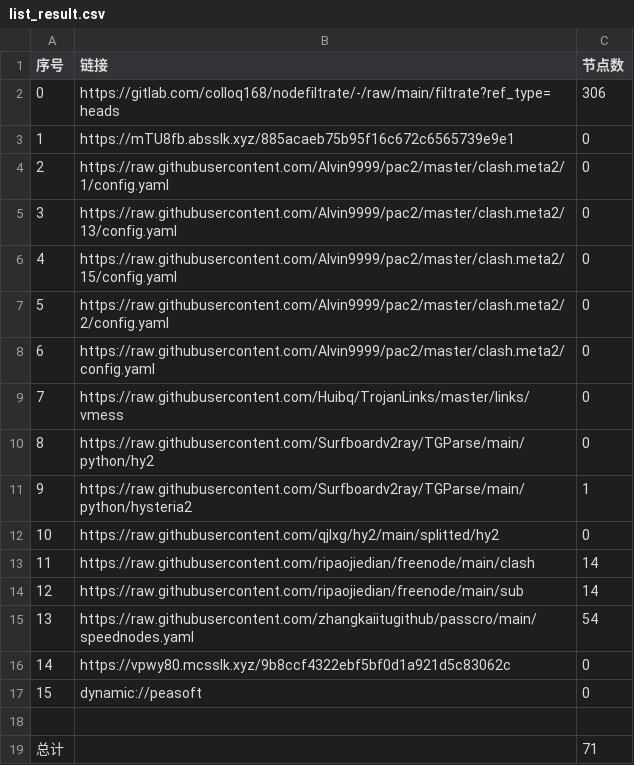
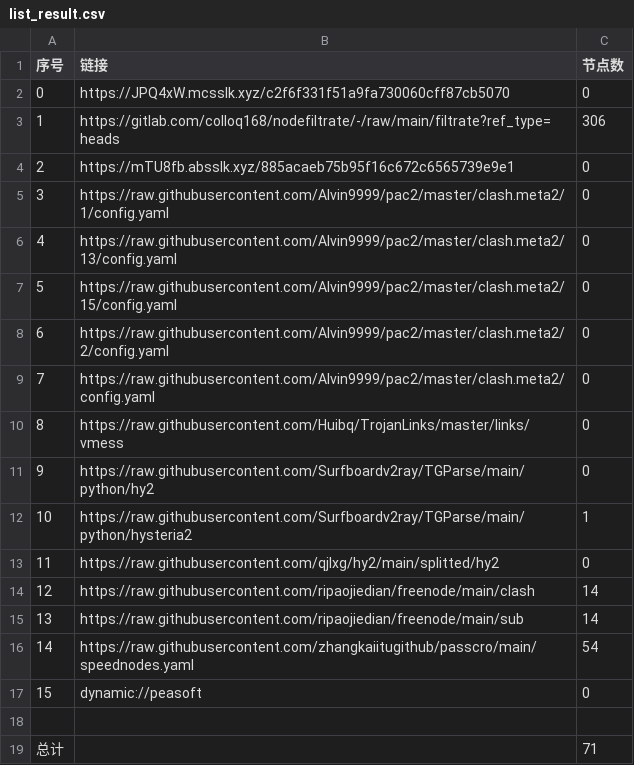
Before and after one commit to A2722629488/zidongpachong, a CSV file: list_result.csv, drawn as a sheet; removed rows and columns are numbered as before the commit, all else as after; the diff names each change by its address in the sheet, - before the commit and + after, or states it on an @@ line.

```diff
--- a/list_result.csv
+++ b/list_result.csv
+row 2: 0 | https://JPQ4xW.mcsslk.xyz/c2f6f331f51a9fa730060cff87cb5070 | 0
@@ column A (序号) renumbered between rows 3 and 16 @@
-row 16: 14 | https://vpwy80.mcsslk.xyz/9b8ccf4322ebf5bf0d1a921d5c83062c | 0
```
Also changed, not shown: 21 other files.
